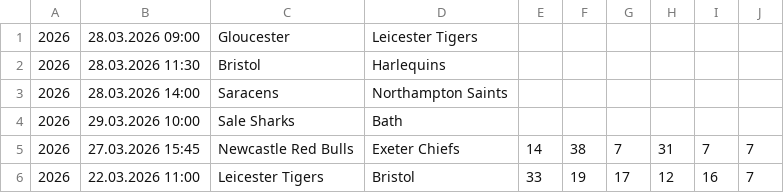
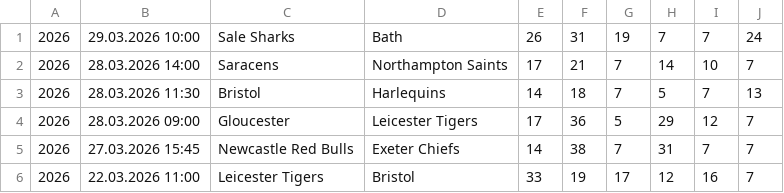
Before and after one commit to octonion/rugby, a CSV file: club/csv/premiership-2026.csv, drawn as a sheet; only a part is shown.

```diff
--- a/club/csv/premiership-2026.csv
+++ b/club/csv/premiership-2026.csv
@@ -1,5 +1,5 @@
-2026,28.03.2026 09:00,Gloucester,Leicester Tigers,,,,,,
-2026,28.03.2026 11:30,Bristol,Harlequins,,,,,,
-2026,28.03.2026 14:00,Saracens,Northampton Saints,,,,,,
-2026,29.03.2026 10:00,Sale Sharks,Bath,,,,,,
+2026,29.03.2026 10:00,Sale Sharks,Bath,26,31,19,7,7,24
+2026,28.03.2026 14:00,Saracens,Northampton Saints,17,21,7,14,10,7
+2026,28.03.2026 11:30,Bristol,Harlequins,14,18,7,5,7,13
+2026,28.03.2026 09:00,Gloucester,Leicester Tigers,17,36,5,29,12,7
 2026,27.03.2026 15:45,Newcastle Red Bulls,Exeter Chiefs,14,38,7,31,7,7
```
Also changed, not shown: club/csv/top14-2026.csv, club/csv/urc-2026.csv, 5 other files.
